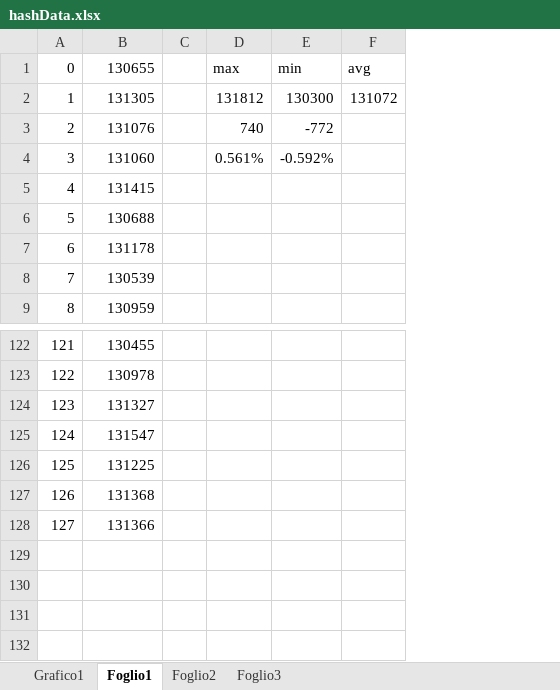
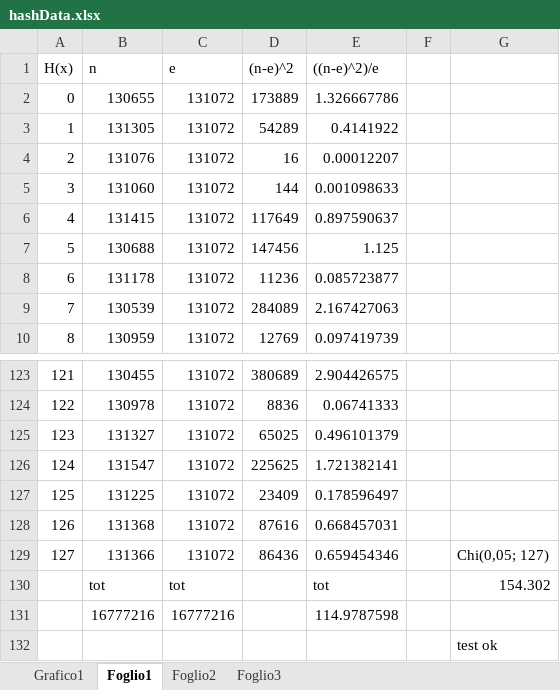
Before and after one commit to Robyroc/Echo_rd, an Excel workbook: Useful files/hashData.xlsx, sheet Foglio1, drawn as a sheet; only a part is shown, gaps mark what is left out; values as stored, in another font and other column widths than the file's, no borders; removed rows and columns are numbered as before the commit, all else as after; the diff names each change by its address in the sheet, - before the commit and + after, or states it on an @@ line.

Commit message:
Added lookup length measurement and chi^2 test on data gathered from hash_test

```diff
--- a/Useful files/hashData.xlsx (sheet Foglio1)
+++ b/Useful files/hashData.xlsx (sheet Foglio1)
+column C, rows 2-10: all 131072; rows 123-129: all 131072
+column D, rows 2-10: 173889 | 54289 | 16 | 144 | 117649 | 147456 | 11236 | 284089 | 12769; rows 123-129: 380689 | 8836 | 65025 | 225625 | 23409 | 87616 | 86436
+column E, rows 2-10: 1.326667786 | 0.4141922 | 0.00012207 | 0.001098633 | 0.897590637 | 1.125 | 0.085723877 | 2.167427063 | 0.097419739; rows 123-129: 2.904426575 | 0.06741333 | 0.496101379 | 1.721382141 | 0.178596497 | 0.668457031 | 0.659454346
-column D, rows 1-4: max | 131812 | 740 | 0.561%
-column E, rows 1-4: min | 130300 | -772 | -0.592%
-column F, rows 1-2: avg | 131072
+column G, row 129: Chi(0,05; 127)
+row 1: H(x) | n | e | (n-e)^2 | ((n-e)^2)/e
+row 130:  | tot | tot |  | tot |  | 154.302
+row 131:  | 16777216 | 16777216 |  | 114.9787598
+row 132:  |  |  |  |  |  | test ok
```
Also changed, not shown: charts or pictures, 5 other files.
